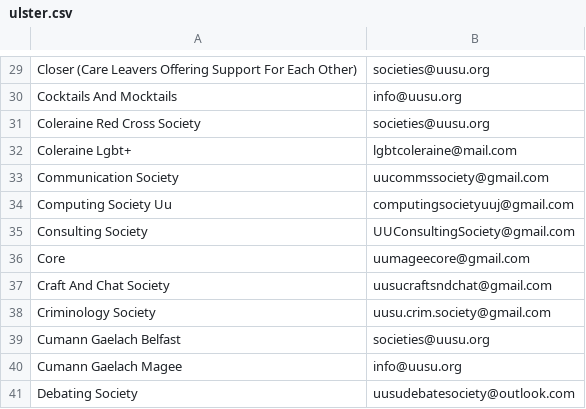
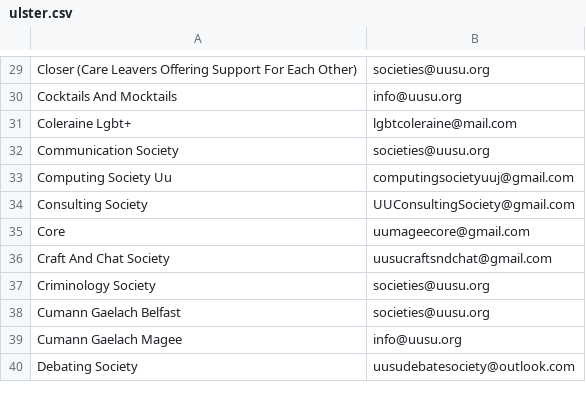
Before and after one commit to kcsoc/society-email-scrape, a CSV file: docs/output/ulster.csv, drawn as a sheet; only a part is shown, gaps mark what is left out.

```diff
--- a/docs/output/ulster.csv
+++ b/docs/output/ulster.csv
@@ -30,5 +30,4 @@ Closer (Care Leavers Offering Support For Each Other), societies@uusu.org
 Cocktails And Mocktails, info@uusu.org
-Coleraine Red Cross Society, societies@uusu.org
 Coleraine Lgbt+, lgbtcoleraine@mail.com
-Communication Society, uucommssociety@gmail.com
+Communication Society, societies@uusu.org
 Computing Society Uu, computingsocietyuuj@gmail.com
@@ -37,3 +36,3 @@ Core, uumageecore@gmail.com
 Craft And Chat Society, uusucraftsndchat@gmail.com
-Criminology Society, uusu.crim.society@gmail.com
+Criminology Society, societies@uusu.org
 Cumann Gaelach Belfast, societies@uusu.org
```
Also changed, not shown: docs/output/warwick.csv.
